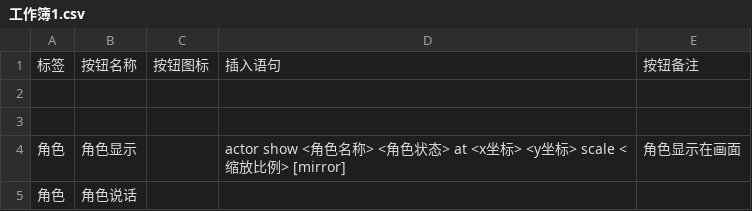
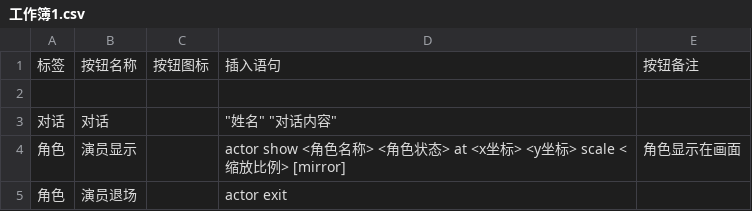
Before and after one commit to DSOE1024/konado, a CSV file: editor/ui/ks_editor/工作簿1.csv, drawn as a sheet.

```diff
--- a/editor/ui/ks_editor/工作簿1.csv
+++ b/editor/ui/ks_editor/工作簿1.csv
@@ -2,4 +2,4 @@
 ,,,,
-,,,,
-角色,角色显示,,actor show <角色名称> <角色状态> at <x坐标> <y坐标> scale <缩放比例> [mirror],角色显示在画面
-角色,角色说话,,,
+对话,对话,,"""姓名"" ""对话内容""",
+角色,演员显示,,actor show <角色名称> <角色状态> at <x坐标> <y坐标> scale <缩放比例> [mirror],角色显示在画面
+角色,演员退场,,actor exit,
```
Also changed, not shown: 8 other files.
